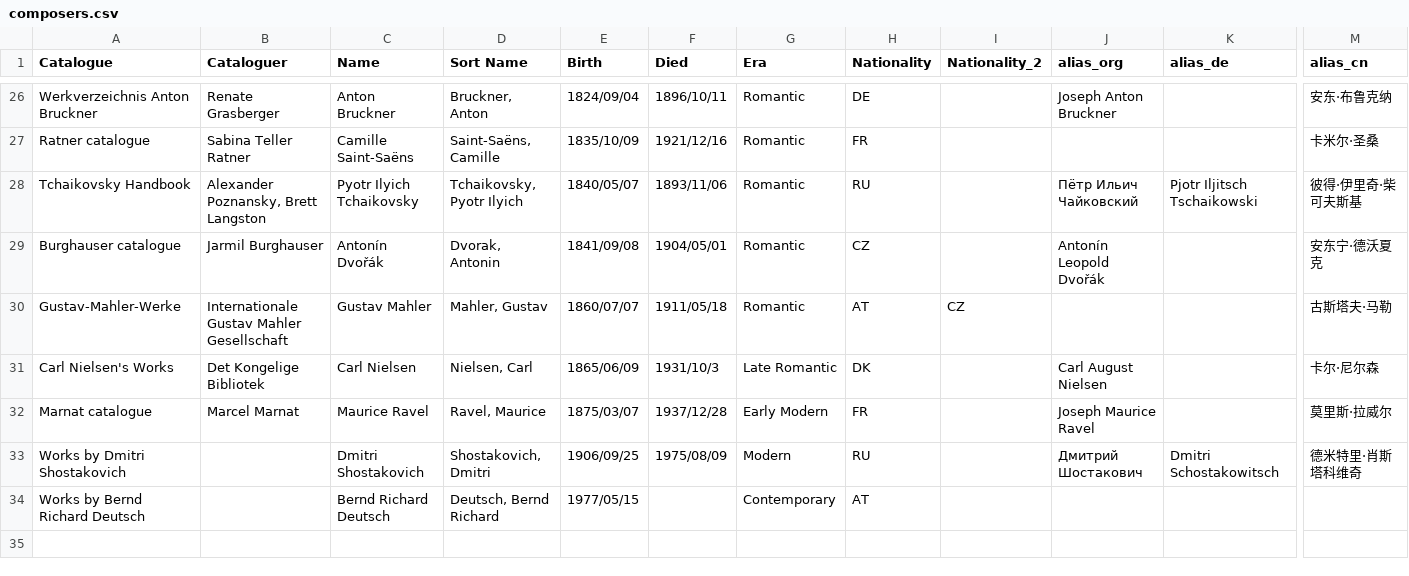
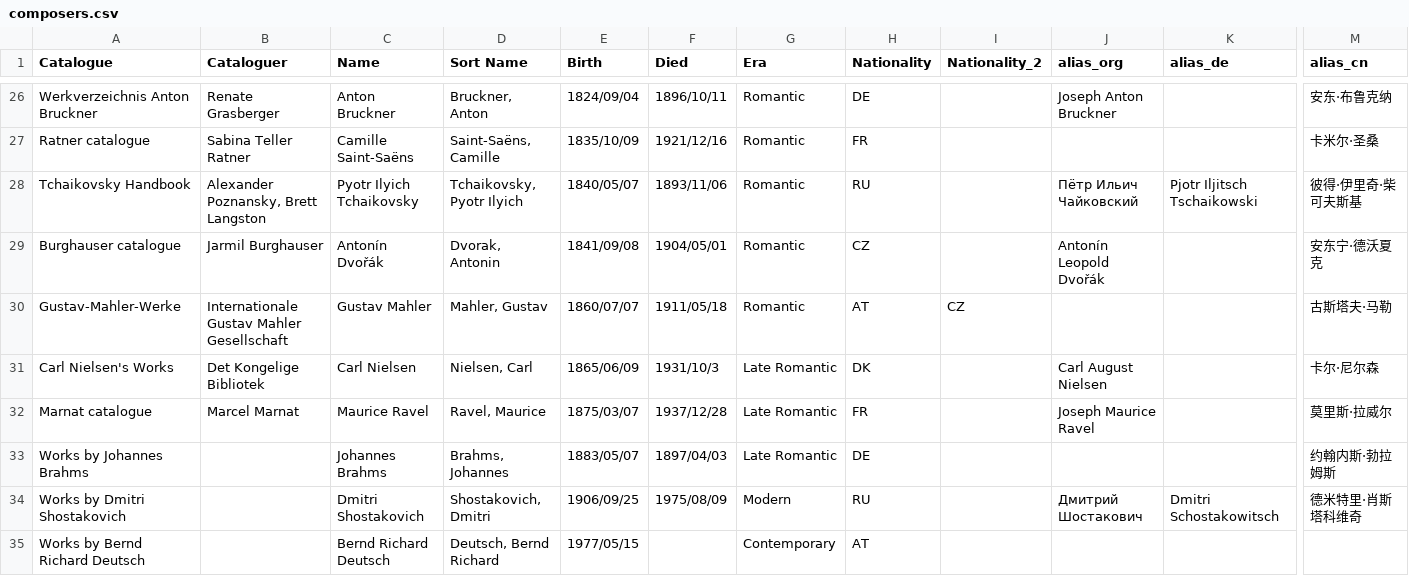
Before and after one commit to KenParker-CN/Konzert-database, a CSV file: data/catalogues/composers.csv, drawn as a sheet; only a part is shown, gaps mark what is left out; rows hold the shown columns only; the diff names each change by its address in the sheet, - before the commit and + after, or states it on an @@ line.

Commit message:
update composer list

```diff
--- a/data/catalogues/composers.csv
+++ b/data/catalogues/composers.csv
-G32 (Era): Early Modern
+G32 (Era): Late Romantic
+row 33: Works by Johannes Brahms |  | Johannes Brahms | Brahms, Johannes | 1883/05/07 | 1897/04/03 | Late Romantic | DE |  |  |  | 约翰内斯·勃拉姆斯
```
